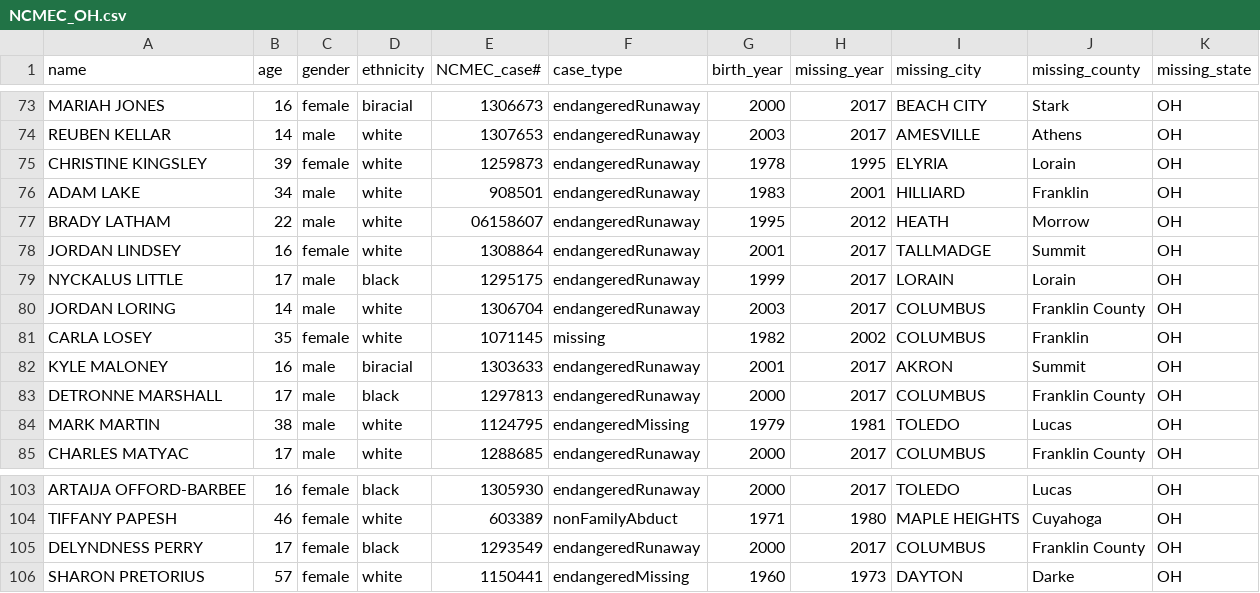
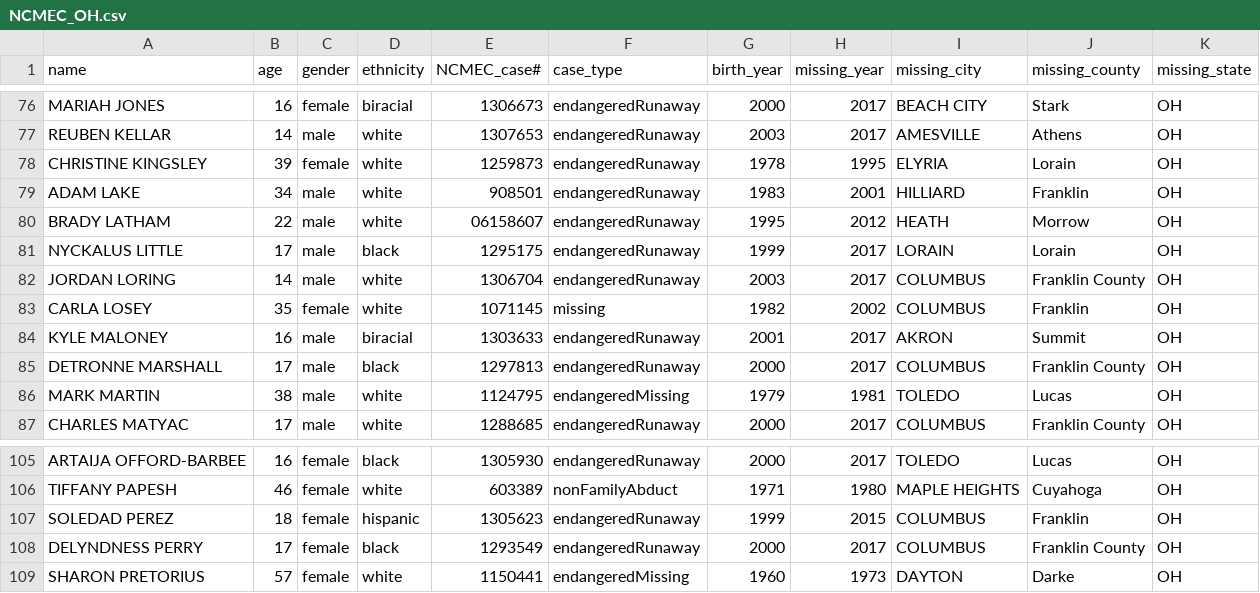
Before and after one commit to ashpon-zz/DoctorsofData, a CSV file: Resources/NCMEC_OH.csv, drawn as a sheet; only a part is shown, gaps mark what is left out; the diff covers the shown part only.

```diff
--- a/Resources/NCMEC_OH.csv
+++ b/Resources/NCMEC_OH.csv
@@ -77,3 +80,2 @@ ADAM LAKE,34,male,white,908501,endangeredRunaway,1983,2001,HILLIARD,Franklin,OH
 BRADY LATHAM,22,male,white,06158607,endangeredRunaway,1995,2012,HEATH,Morrow,OH
-JORDAN LINDSEY,16,female,white,1308864,endangeredRunaway,2001,2017,TALLMADGE,Summit,OH
 NYCKALUS LITTLE,17,male,black,1295175,endangeredRunaway,1999,2017,LORAIN,Lorain,OH
@@ -104,2 +106,3 @@ ARTAIJA OFFORD-BARBEE,16,female,black,1305930,endangeredRunaway,2000,2017,TOLEDO
 TIFFANY PAPESH,46,female,white,603389,nonFamilyAbduct,1971,1980,MAPLE HEIGHTS,Cuyahoga,OH
+SOLEDAD PEREZ,18,female,hispanic,1305623,endangeredRunaway,1999,2015,COLUMBUS,Franklin,OH
 DELYNDNESS PERRY,17,female,black,1293549,endangeredRunaway,2000,2017,COLUMBUS,Franklin County,OH
```
Also changed, not shown: 5 added rows, 2 removed rows and 6 edited cells elsewhere in this file, Resources/NCMEC_CO.csv, Resources/NCMEC_IL.csv, 54 other files.
